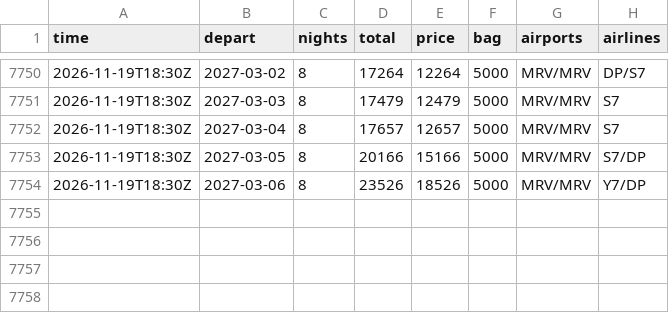
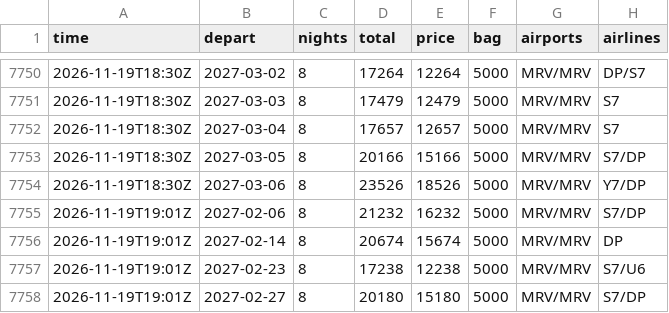
Before and after one commit to JohnLennon000/ski-tickets, a CSV file: docs/data/trips/caucasus.csv, drawn as a sheet; only a part is shown, gaps mark what is left out; the diff names each change by its address in the sheet, - before the commit and + after, or states it on an @@ line.

```diff
--- a/docs/data/trips/caucasus.csv
+++ b/docs/data/trips/caucasus.csv
+row 7755: 2026-11-19T19:01Z | 2027-02-06 | 8 | 21232 | 16232 | 5000 | MRV/MRV | S7/DP
+row 7756: 2026-11-19T19:01Z | 2027-02-14 | 8 | 20674 | 15674 | 5000 | MRV/MRV | DP
+row 7757: 2026-11-19T19:01Z | 2027-02-23 | 8 | 17238 | 12238 | 5000 | MRV/MRV | S7/U6
+row 7758: 2026-11-19T19:01Z | 2027-02-27 | 8 | 20180 | 15180 | 5000 | MRV/MRV | S7/DP
```
Also changed, not shown: docs/data/best.csv, docs/data/trips/gorny.csv, 6 other files.
